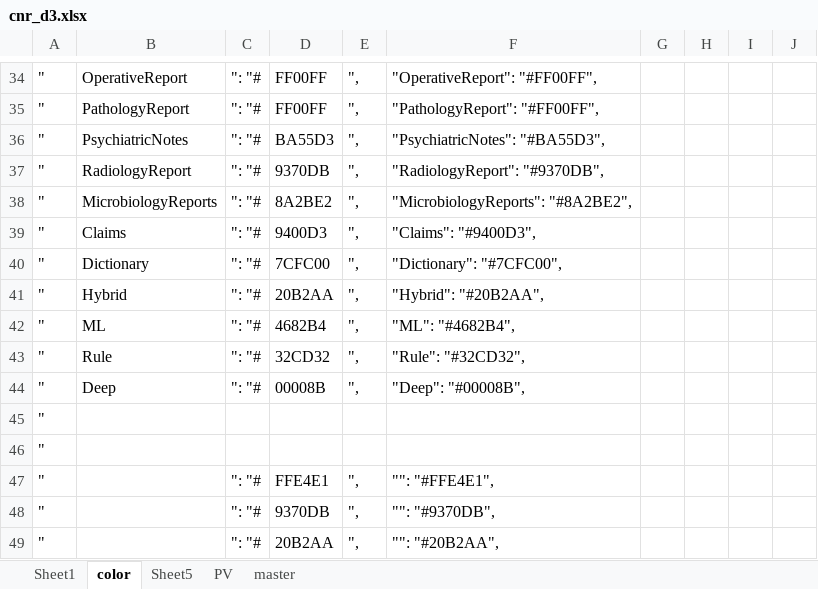
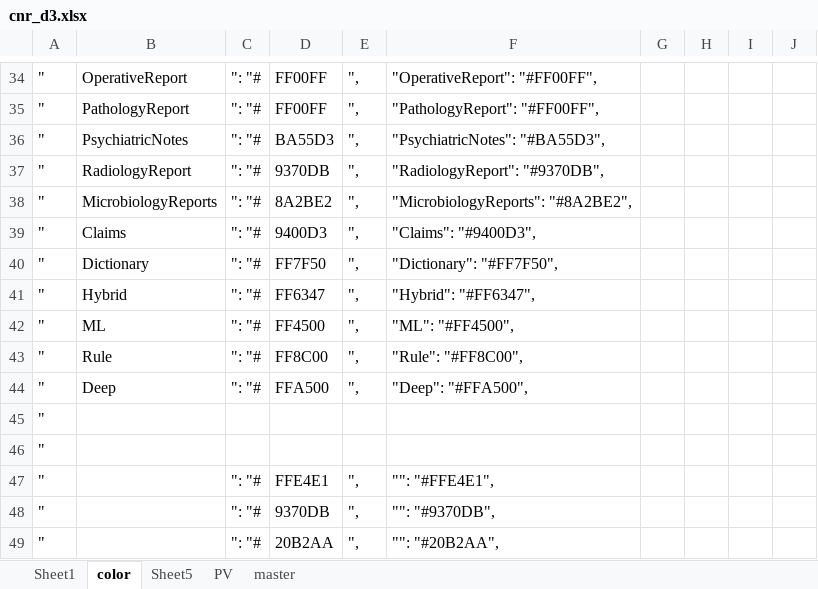
Before and after one commit to sunyangfu/sunyangfu.github.io, an Excel workbook: d3/cnr_d3.xlsx, sheet color, drawn as a sheet; only a part is shown, gaps mark what is left out; values as stored, in another font and other column widths than the file's, no borders; conditional formats not drawn; the diff names each change by its address in the sheet, - before the commit and + after, or states it on an @@ line.

```diff
--- a/d3/cnr_d3.xlsx (sheet color)
+++ b/d3/cnr_d3.xlsx (sheet color)
-D40: 7CFC00
+D40: FF7F50
-F40: "Dictionary": "#7CFC00",
+F40: "Dictionary": "#FF7F50",
-D41: 20B2AA
+D41: FF6347
-F41: "Hybrid": "#20B2AA",
+F41: "Hybrid": "#FF6347",
-D42: 4682B4
+D42: FF4500
-F42: "ML": "#4682B4",
+F42: "ML": "#FF4500",
-D43: 32CD32
+D43: FF8C00
-F43: "Rule": "#32CD32",
+F43: "Rule": "#FF8C00",
-D44: 00008B
+D44: FFA500
-F44: "Deep": "#00008B",
+F44: "Deep": "#FFA500",
```
Also changed, not shown: sheet Sheet1, 2 other files.
